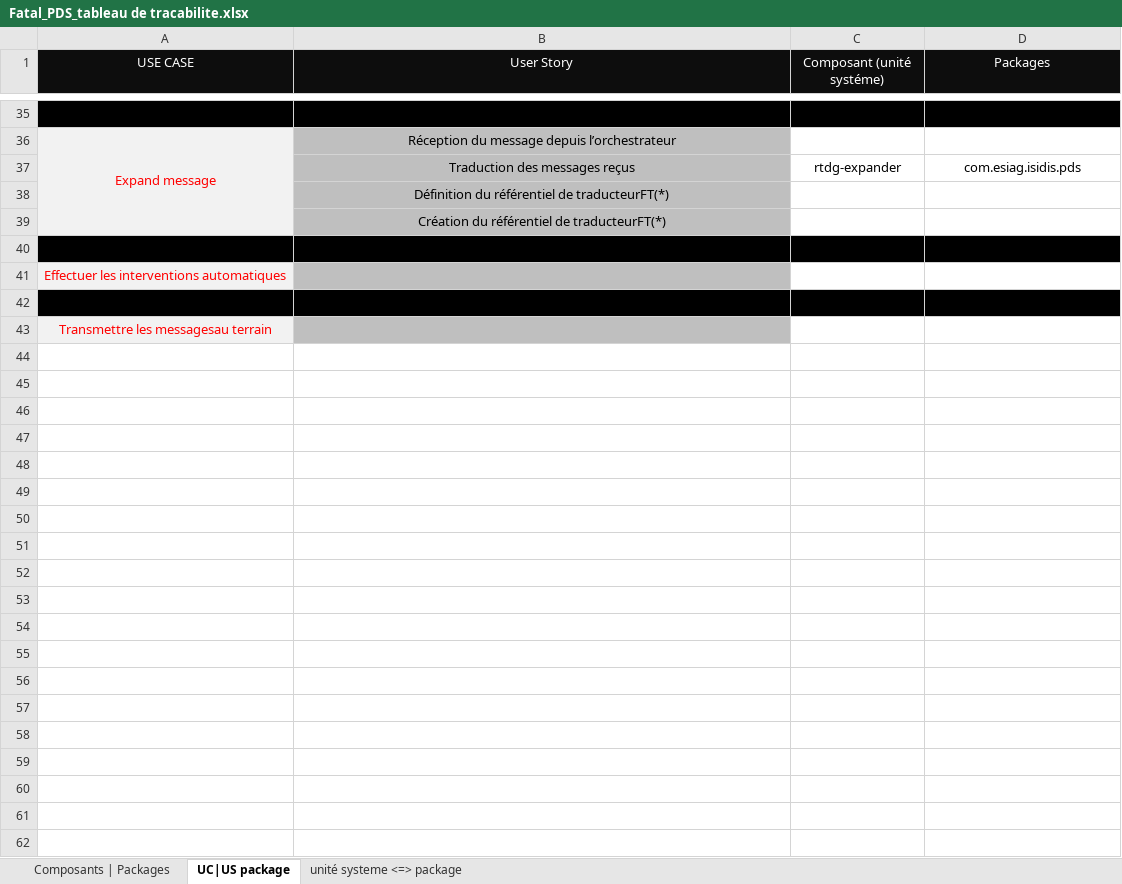
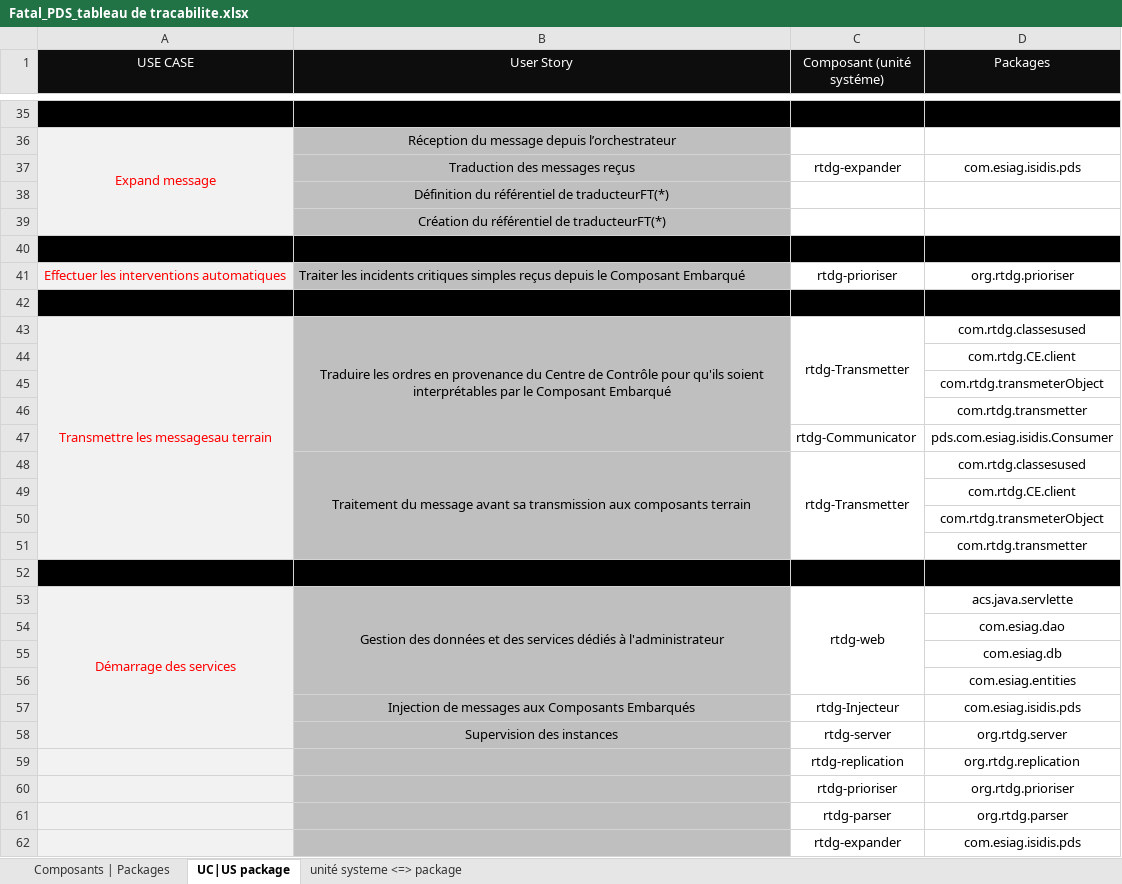
Before and after one commit to Timbobhe/fatal-pds-val, an Excel workbook: Appli/Méthodologie/Etapes/Conception/Tableau de traçabilité/Fatal_PDS_tableau de tracabilite.xlsx, sheet UC|US package, drawn as a sheet; only a part is shown, gaps mark what is left out; values as stored, in another font and other column widths than the file's, no borders; removed rows and columns are numbered as before the commit, all else as after; the diff names each change by its address in the sheet, - before the commit and + after, or states it on an @@ line.

```diff
--- a/Appli/Méthodologie/Etapes/Conception/Tableau de traçabilité/Fatal_PDS_tableau de tracabilite.xlsx (sheet UC|US package)
+++ b/Appli/Méthodologie/Etapes/Conception/Tableau de traçabilité/Fatal_PDS_tableau de tracabilite.xlsx (sheet UC|US package)
-row 41: Effectuer les interventions automatiques
+row 41: Effectuer les interventions automatiques | Traiter les incidents critiques simples reçus depuis le Composant Embarqué | rtdg-prioriser | org.rtdg.prioriser
+row 43: Transmettre les messagesau terrain | Traduire les ordres en provenance du Centre de Contrôle pour qu'ils soient interprétables par le Composant Embarqué | rtdg-Transmetter | com.rtdg.classesused
+row 44:  |  |  | com.rtdg.CE.client
+row 45:  |  |  | com.rtdg.transmeterObject
+row 46:  |  |  | com.rtdg.transmetter
+row 47:  |  | rtdg-Communicator | pds.com.esiag.isidis.Consumer
+row 48:  | Traitement du message avant sa transmission aux composants terrain | rtdg-Transmetter | com.rtdg.classesused
+row 49:  |  |  | com.rtdg.CE.client
+row 50:  |  |  | com.rtdg.transmeterObject
+row 51:  |  |  | com.rtdg.transmetter
-A52 (USE CASE): Transmettre les messagesau terrain
+A52 (USE CASE): (empty)
-A52 fill: #F2F2F2
+A52 fill: #000000
-B52 fill: #BFBFBF
+B52 fill: #000000
-C52:D52 fill: none
+C52:D52 fill: #000000
+row 53: Démarrage des services | Gestion des données et des services dédiés à l'administrateur | rtdg-web | acs.java.servlette
+row 54:  |  |  | com.esiag.dao
+row 55:  |  |  | com.esiag.db
+row 56:  |  |  | com.esiag.entities
+row 57:  | Injection de messages aux Composants Embarqués | rtdg-Injecteur | com.esiag.isidis.pds
+row 58:  | Supervision des instances | rtdg-server | org.rtdg.server
+row 59:  |  | rtdg-replication | org.rtdg.replication
+row 60:  |  | rtdg-prioriser | org.rtdg.prioriser
+row 61:  |  | rtdg-parser | org.rtdg.parser
+row 62:  |  | rtdg-expander | com.esiag.isidis.pds
```
Also changed, not shown: sheet unité systeme <=> package, sheet Composants | Packages, 1 other file.
